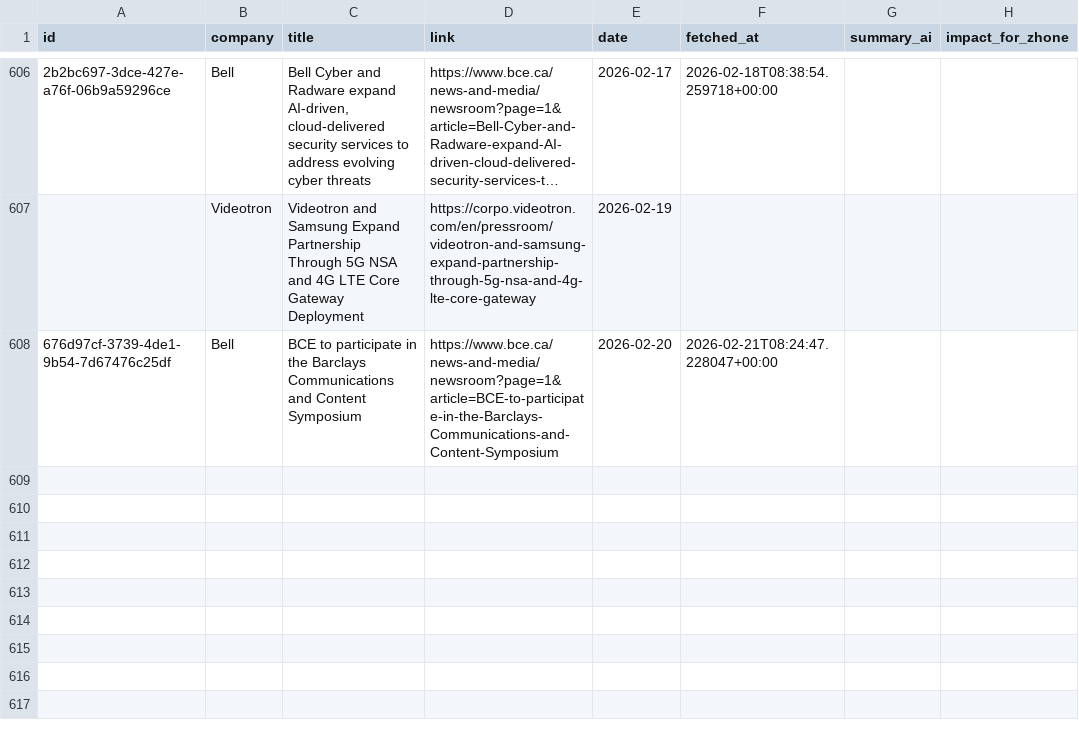
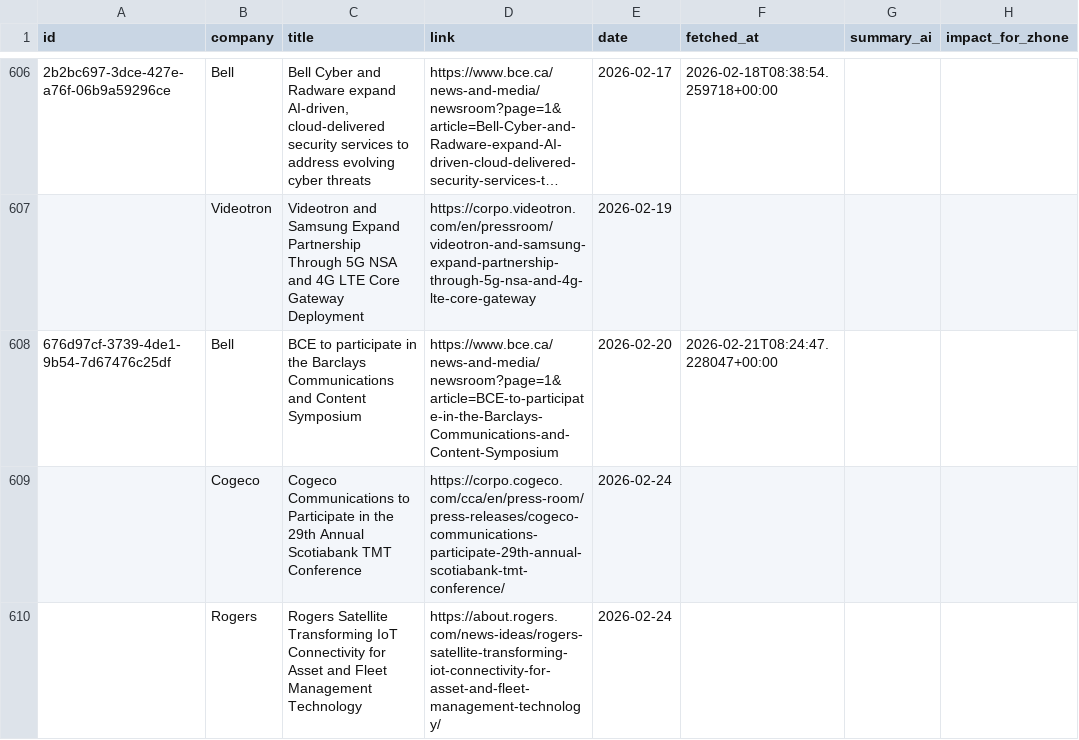
Before and after one commit to flabelle999/customer-presswatch, a CSV file: press_releases_master.csv, drawn as a sheet; only a part is shown, gaps mark what is left out; long unchanged cells end in …; the diff names each change by its address in the sheet, - before the commit and + after, or states it on an @@ line.

```diff
--- a/press_releases_master.csv
+++ b/press_releases_master.csv
+row 609:  | Cogeco | Cogeco Communications to Participate in the 29th Annual Scotiabank TMT Conference | https://corpo.cogeco.com/cca/en/press-room/press-releases/cogeco-communications-participate-29th-annual-scotiabank-tmt-conference/ | 2026-02-24
+row 610:  | Rogers | Rogers Satellite Transforming IoT Connectivity for Asset and Fleet Management Technology | https://about.rogers.com/news-ideas/rogers-satellite-transforming-iot-connectivity-for-asset-and-fleet-management-technology/ | 2026-02-24
```
